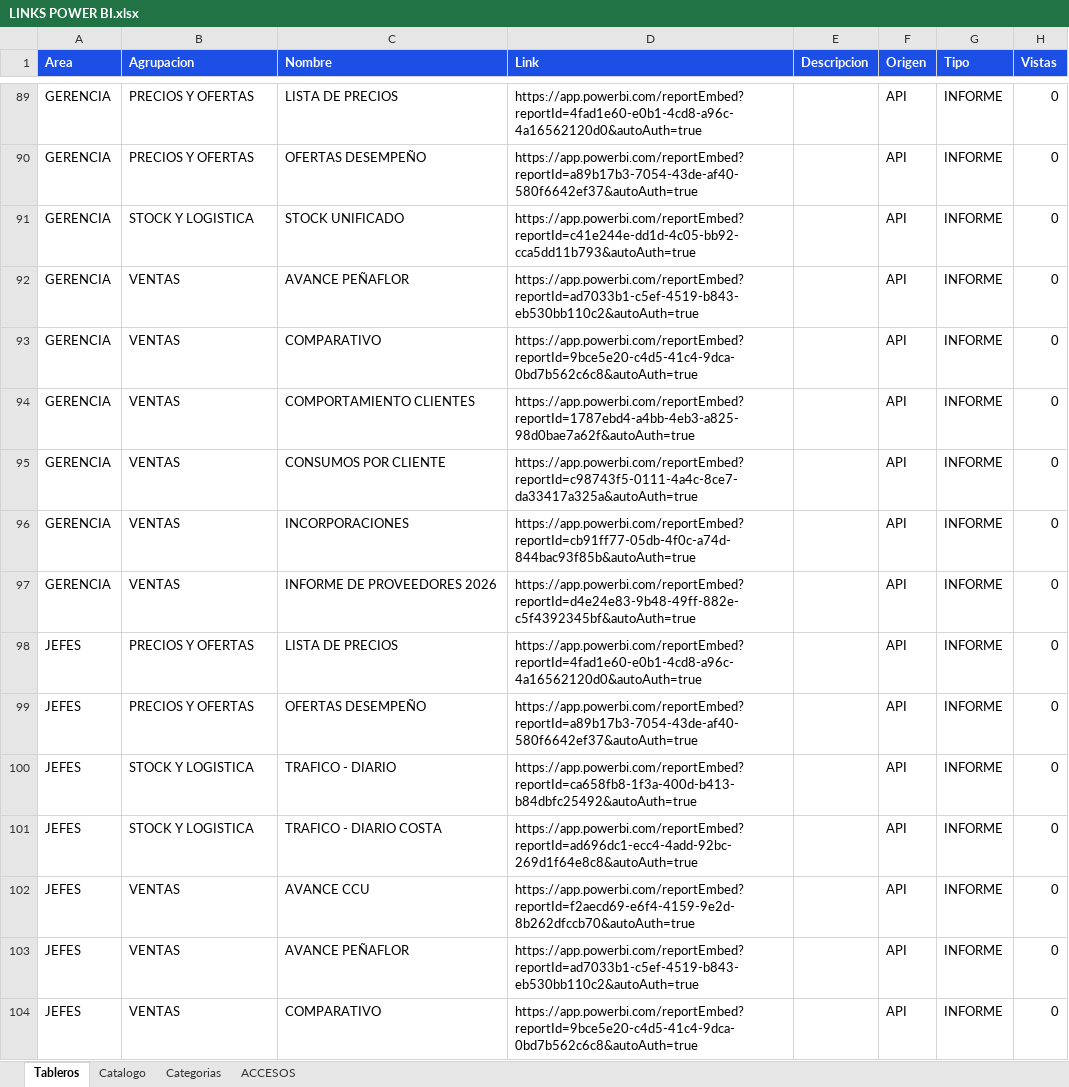
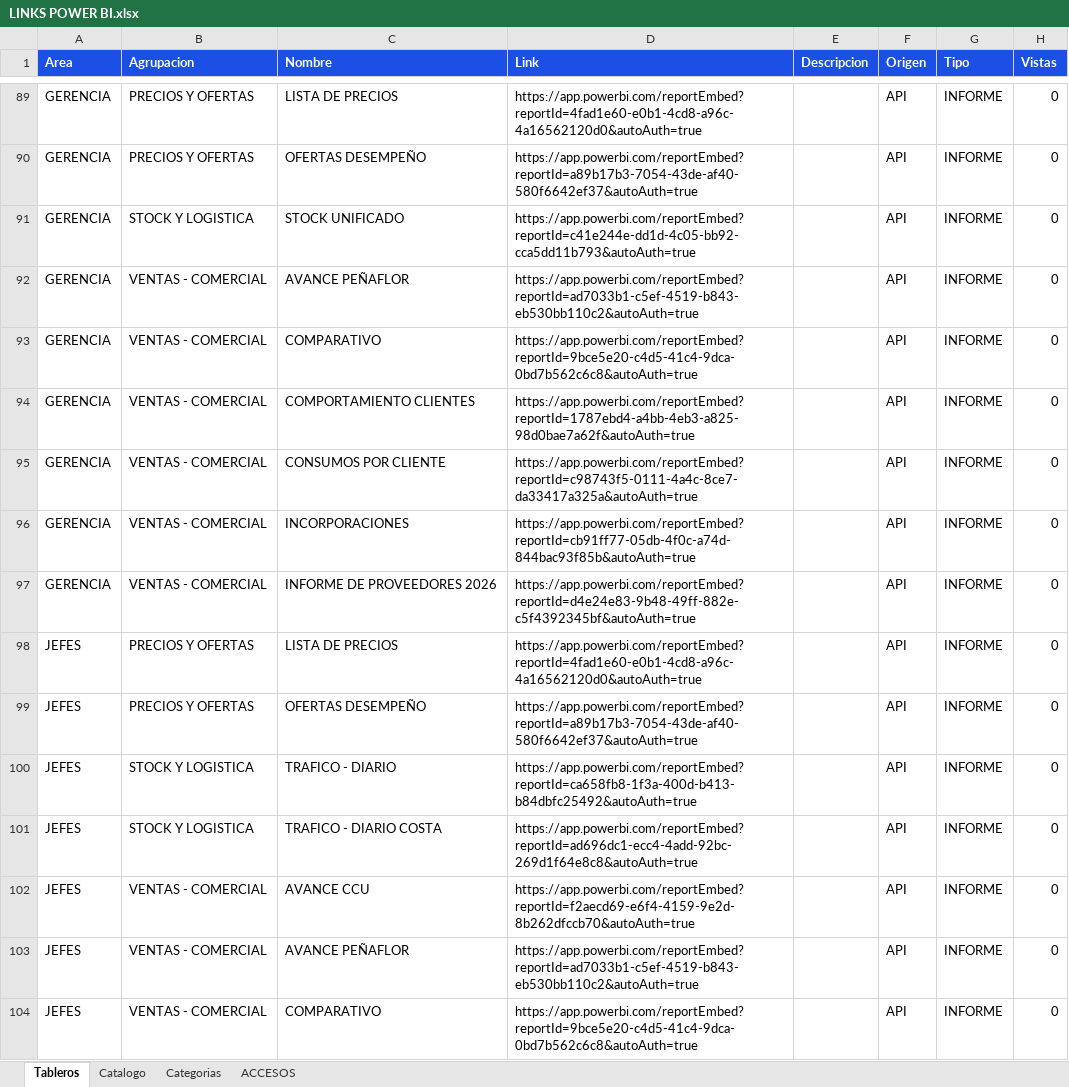
Before and after one commit to planeamientocomercialhergo-cyber/tableros-powerbi, an Excel workbook: LINKS POWER BI.xlsx, sheet Tableros, drawn as a sheet; only a part is shown, gaps mark what is left out; values as stored, in another font and other column widths than the file's, no borders; the diff covers the shown part only; the diff names each change by its address in the sheet, - before the commit and + after, or states it on an @@ line.

Commit message:
Actualizo tableros (2026-10-28 14:58) - 88 informes de Power BI y 27 links a mano

```diff
--- a/LINKS POWER BI.xlsx (sheet Tableros)
+++ b/LINKS POWER BI.xlsx (sheet Tableros)
-B92:B97 (Agrupacion): VENTAS
+B92:B97 (Agrupacion): VENTAS - COMERCIAL
-B102:B104 (Agrupacion): VENTAS
+B102:B104 (Agrupacion): VENTAS - COMERCIAL
```
Also changed, not shown: 45 edited cells elsewhere in this sheet, sheet ACCESOS, sheet Catalogo, sheet Categorias, 3 other files.
